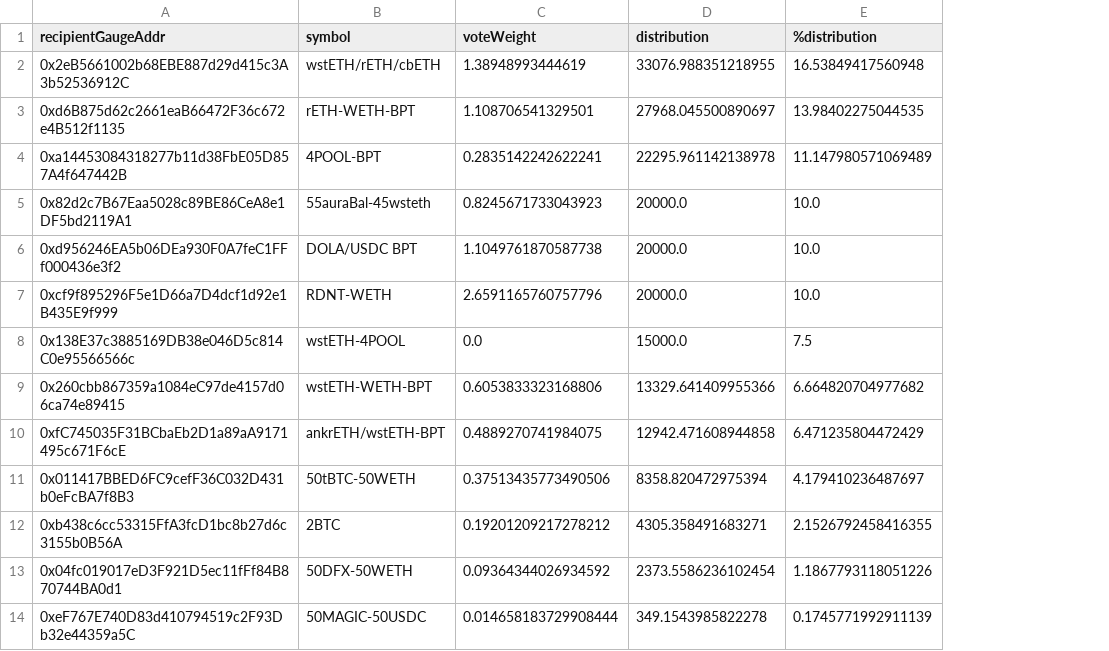
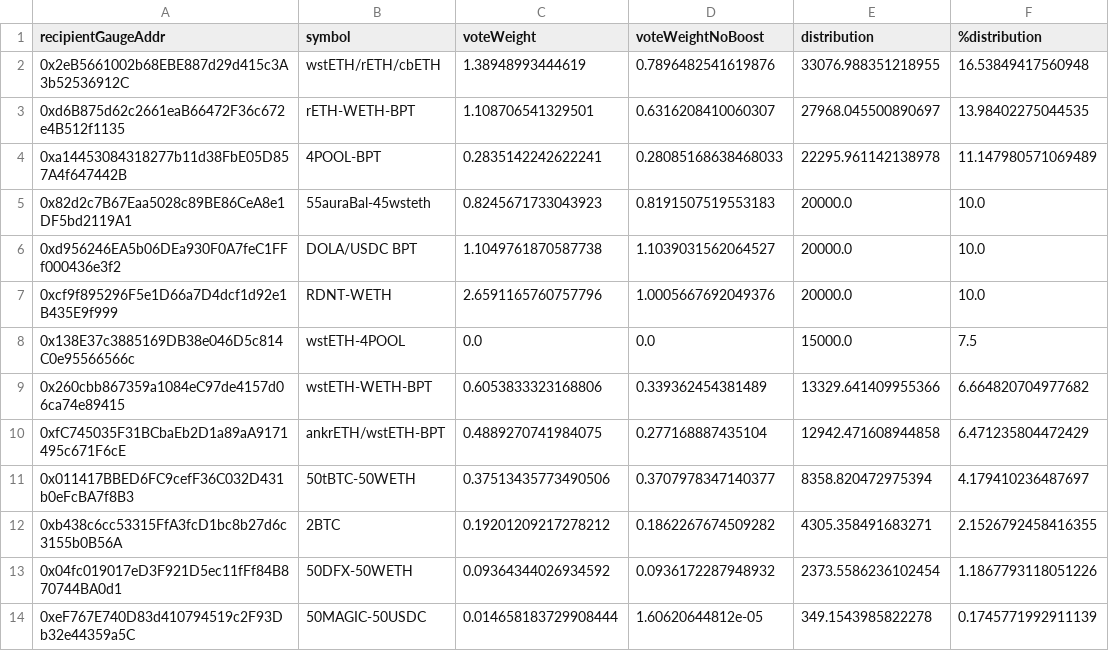
Before and after one commit to BalancerMaxis/data_automation, a CSV file: notebooks/arb_dao_grant_distribution/output/dao_grant_2023-09-07_2023-09-21.csv, drawn as a sheet; only a part is shown; the diff names each change by its address in the sheet, - before the commit and + after, or states it on an @@ line.

Commit message:
feat: add vote weith no boost column data for reference to dao_grant.ipynb

```diff
--- a/notebooks/arb_dao_grant_distribution/output/dao_grant_2023-09-07_2023-09-21.csv
+++ b/notebooks/arb_dao_grant_distribution/output/dao_grant_2023-09-07_2023-09-21.csv
+column D (voteWeightNoBoost), rows 2-14: 0.7896482541619876 | 0.6316208410060307 | 0.28085168638468033 | 0.8191507519553183 | 1.1039031562064527 | 1.0005667692049376 | 0.0 | 0.339362454381489 | 0.277168887435104 | 0.3707978347140377 | 0.1862267674509282 | 0.0936172287948932 | 1.60620644812e-05
```
Also changed, not shown: 1 other file.
